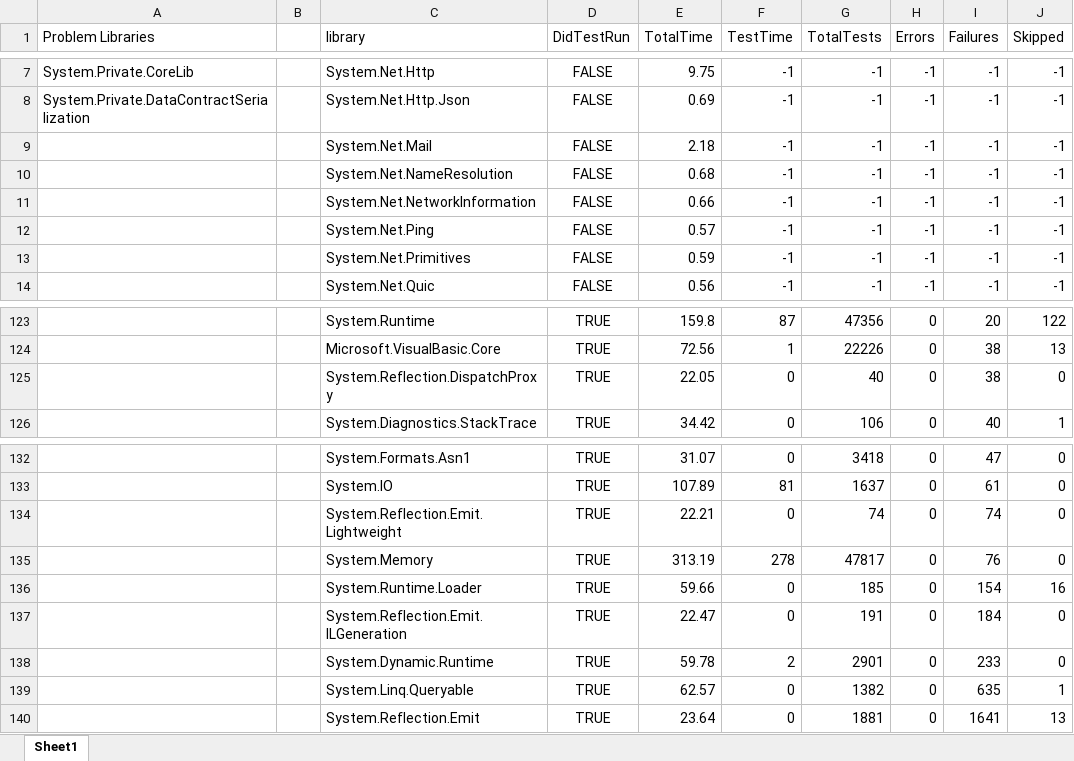
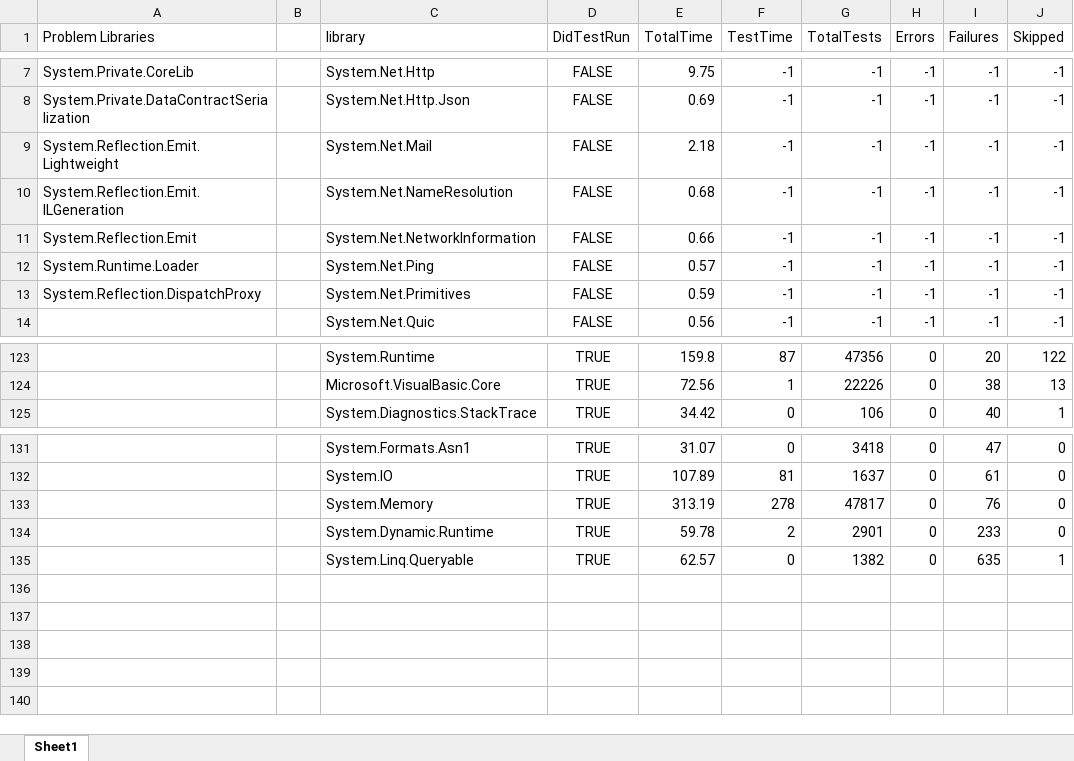
Before and after one commit to LakshanF/CSharp, an Excel workbook: src/aot/libraries/Test-Summary.xlsx, sheet Sheet1, drawn as a sheet; only a part is shown, gaps mark what is left out; values as stored, in another font and other column widths than the file's, no borders; table styles not drawn; the diff names each change by its address in the sheet, - before the commit and + after, or states it on an @@ line.

Commit message:
FB

```diff
--- a/src/aot/libraries/Test-Summary.xlsx (sheet Sheet1)
+++ b/src/aot/libraries/Test-Summary.xlsx (sheet Sheet1)
-A9 (Problem Libraries): (empty)
+A9 (Problem Libraries): System.Reflection.Emit.Lightweight
-A10 (Problem Libraries): (empty)
+A10 (Problem Libraries): System.Reflection.Emit.ILGeneration
-A11 (Problem Libraries): (empty)
+A11 (Problem Libraries): System.Reflection.Emit
-A12 (Problem Libraries): (empty)
+A12 (Problem Libraries): System.Runtime.Loader
-A13 (Problem Libraries): (empty)
+A13 (Problem Libraries): System.Reflection.DispatchProxy
-row 125:  |  | System.Reflection.DispatchProxy | TRUE | 22.05 | 0 | 40 | 0 | 38 | 0
-row 134:  |  | System.Reflection.Emit.Lightweight | TRUE | 22.21 | 0 | 74 | 0 | 74 | 0
-row 136:  |  | System.Runtime.Loader | TRUE | 59.66 | 0 | 185 | 0 | 154 | 16
-row 137:  |  | System.Reflection.Emit.ILGeneration | TRUE | 22.47 | 0 | 191 | 0 | 184 | 0
-row 140:  |  | System.Reflection.Emit | TRUE | 23.64 | 0 | 1881 | 0 | 1641 | 13
```
